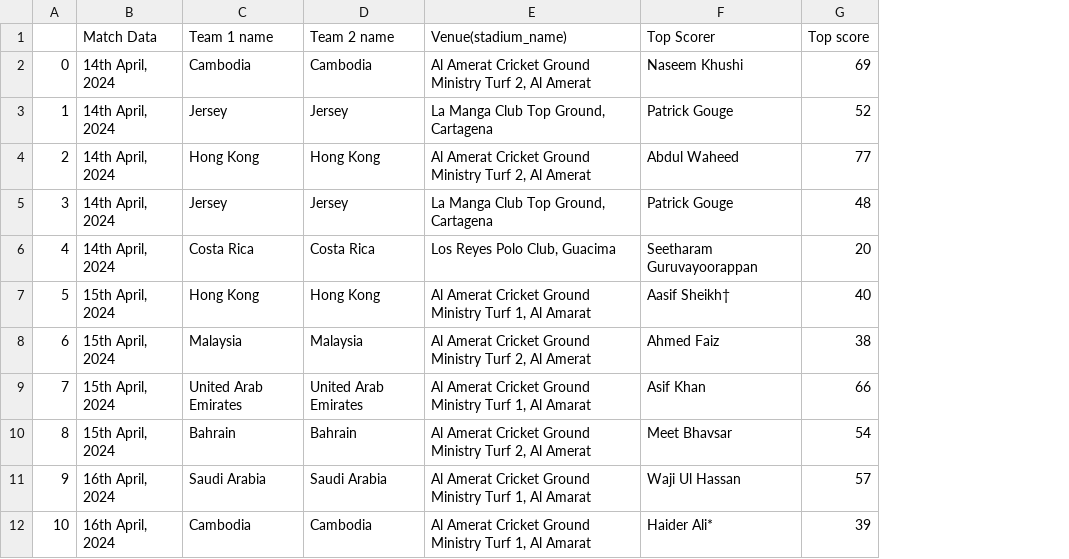
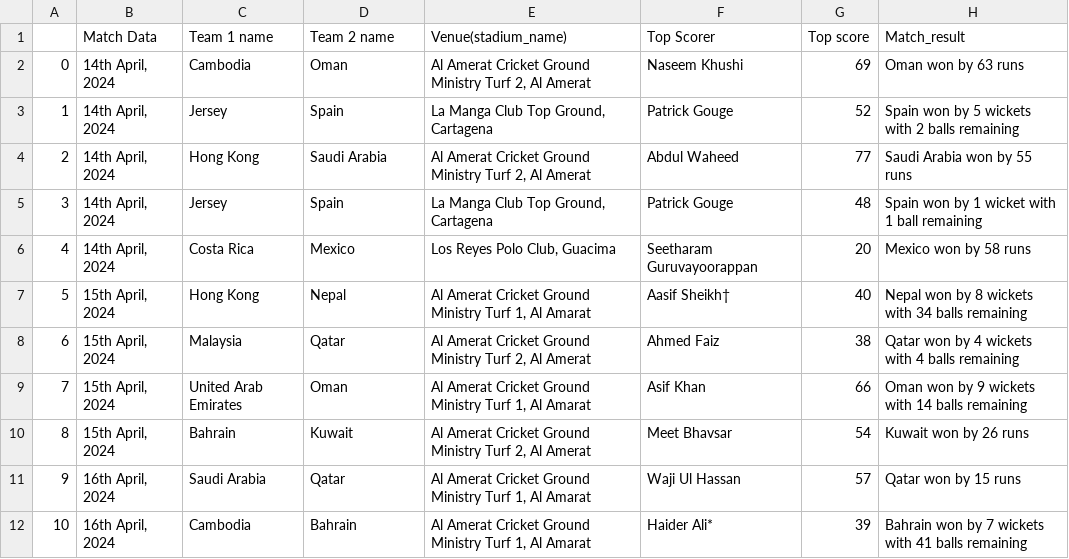
Before and after one commit to AmitKumarSinghAI/veloria-tech-ml-intern-assignment, a CSV file: match_data.csv, drawn as a sheet; the diff names each change by its address in the sheet, - before the commit and + after, or states it on an @@ line.

Commit message:
Add files via upload

```diff
--- a/match_data.csv
+++ b/match_data.csv
+column H (Match_result), rows 2-12: Oman won by 63 runs | Spain won by 5 wickets with 2 balls remaining | Saudi Arabia won by 55 runs | Spain won by 1 wicket with 1 ball remaining | Mexico won by 58 runs | Nepal won by 8 wickets with 34 balls remaining | Qatar won by 4 wickets with 4 balls remaining | Oman won by 9 wickets with 14 balls remaining | Kuwait won by 26 runs | Qatar won by 15 runs | Bahrain won by 7 wickets with 41 balls remaining
-D2 (Team 2 name): Cambodia
+D2 (Team 2 name): Oman
-D3 (Team 2 name): Jersey
+D3 (Team 2 name): Spain
-D4 (Team 2 name): Hong Kong
+D4 (Team 2 name): Saudi Arabia
-D5 (Team 2 name): Jersey
+D5 (Team 2 name): Spain
-D6 (Team 2 name): Costa Rica
+D6 (Team 2 name): Mexico
-D7 (Team 2 name): Hong Kong
+D7 (Team 2 name): Nepal
-D8 (Team 2 name): Malaysia
+D8 (Team 2 name): Qatar
-D9 (Team 2 name): United Arab Emirates
+D9 (Team 2 name): Oman
-D10 (Team 2 name): Bahrain
+D10 (Team 2 name): Kuwait
-D11 (Team 2 name): Saudi Arabia
+D11 (Team 2 name): Qatar
-D12 (Team 2 name): Cambodia
+D12 (Team 2 name): Bahrain
```
